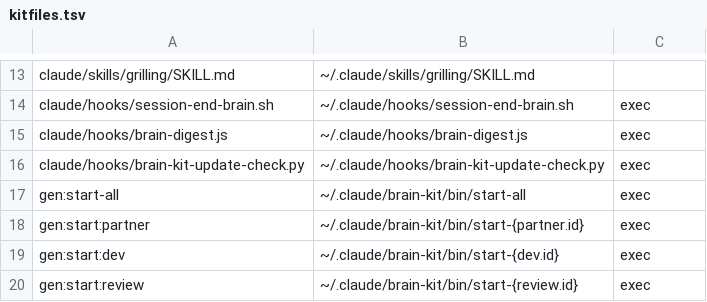
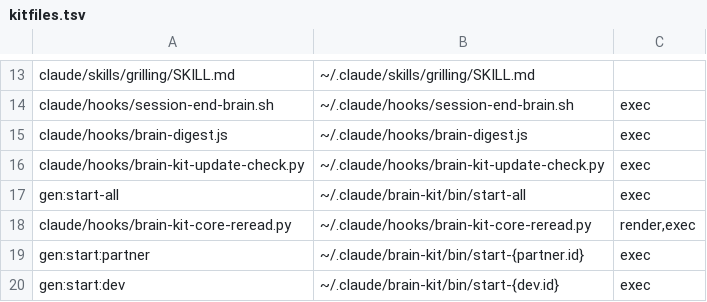
Before and after one commit to chocochocopipip/brain-kit, a TSV file: kitfiles.tsv, drawn as a sheet; only a part is shown, gaps mark what is left out; the shorter side is filled out with more unchanged rows; the diff names each change by its address in the sheet, - before the commit and + after, or states it on an @@ line.

```diff
--- a/kitfiles.tsv
+++ b/kitfiles.tsv
+row 18: claude/hooks/brain-kit-core-reread.py | ~/.claude/hooks/brain-kit-core-reread.py | render,exec
```
Also changed, not shown: 11 other files.
